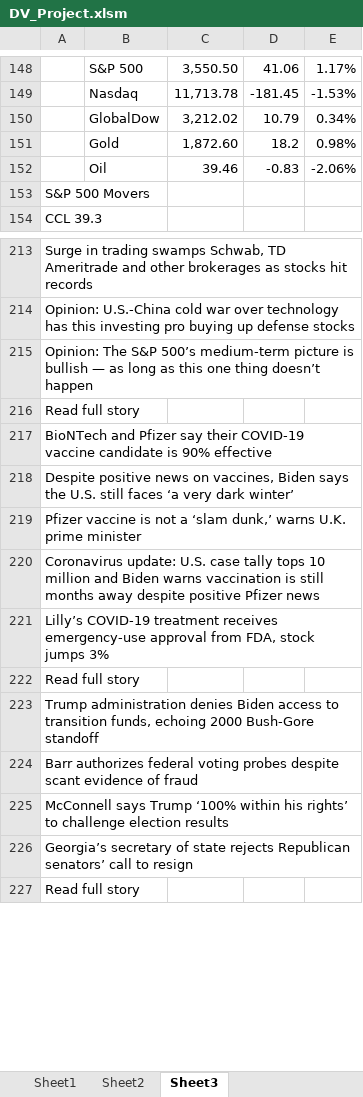
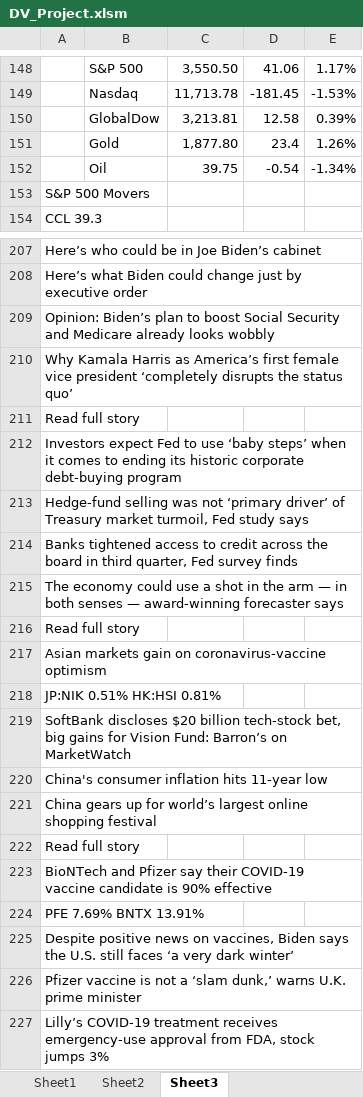
Before and after one commit to bandiajay/DataStreamingVisualization, an Excel workbook: DV_Project.xlsm, sheet Sheet3, drawn as a sheet; only a part is shown, gaps mark what is left out; the shorter side is filled out with more unchanged rows; values as stored, in another font and other column widths than the file's, no borders; removed rows and columns are numbered as before the commit, all else as after; the diff covers the shown part only; the diff names each change by its address in the sheet, - before the commit and + after, or states it on an @@ line.

```diff
--- a/DV_Project.xlsm (sheet Sheet3)
+++ b/DV_Project.xlsm (sheet Sheet3)
-row 150:  | GlobalDow | 3,212.02 | 10.79 | 0.34%
-row 151:  | Gold | 1,872.60 | 18.2 | 0.98%
-row 152:  | Oil | 39.46 | -0.83 | -2.06%
+row 150:  | GlobalDow | 3,213.81 | 12.58 | 0.39%
+row 151:  | Gold | 1,877.80 | 23.4 | 1.26%
+row 152:  | Oil | 39.75 | -0.54 | -1.34%
-A207: Surge in trading swamps Schwab, TD Ameritrade and other brokerages as stocks hit records
+A207: Here’s who could be in Joe Biden’s cabinet
-A208: Opinion: U.S.-China cold war over technology has this investing pro buying up defense stocks
+A208: Here’s what Biden could change just by executive order
-A209: Opinion: The S&P 500’s medium-term picture is bullish — as long as this one thing doesn’t happen
+A209: Opinion: Biden’s plan to boost Social Security and Medicare already looks wobbly
@@ row 202 moved to row 210: Why Kamala Harris as America’s first fem… @@
@@ row 200 moved to row 211: Read full story @@
+row 212: Investors expect Fed to use ‘baby steps’ when it comes to ending its historic corporate debt-buying program
+row 213: Hedge-fund selling was not ‘primary driver’ of Treasury market turmoil, Fed study says
+row 214: Banks tightened access to credit across the board in third quarter, Fed survey finds
+row 215: The economy could use a shot in the arm — in both senses — award-winning forecaster says
@@ row 400 moved to row 216: Read full story @@
+row 217: Asian markets gain on coronavirus-vaccine optimism
+row 218: JP:NIK 0.51% HK:HSI 0.81%
+row 219: SoftBank discloses $20 billion tech-stock bet, big gains for Vision Fund: Barron’s on MarketWatch
+row 220: China's consumer inflation hits 11-year low
+row 221: China gears up for world’s largest online shopping festival
+row 224: PFE 7.69% BNTX 13.91%
-row 220: Coronavirus update: U.S. case tally tops 10 million and Biden warns vaccination is still months away despite positive Pfizer news
```
Also changed, not shown: 15 added rows, 17 removed rows, 9 moved rows and 42 edited cells elsewhere in this sheet, sheet Sheet1, sheet Sheet2, 1 other file.
